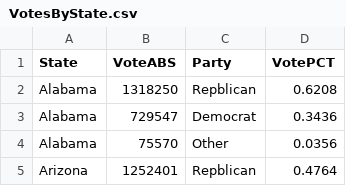
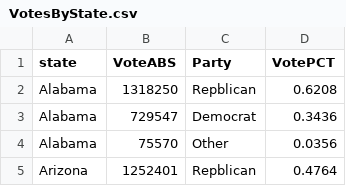
Before and after one commit to poluskg/FIT3179, a CSV file: Assignment_2/data/VotesByState.csv, drawn as a sheet; only a part is shown.

Commit message:
Update VotesByState.csv

```diff
--- a/Assignment_2/data/VotesByState.csv
+++ b/Assignment_2/data/VotesByState.csv
@@ -1,2 +1,2 @@
-State,VoteABS,Party,VotePCT
+state,VoteABS,Party,VotePCT
 Alabama,1318250,Repblican,0.6208
```
